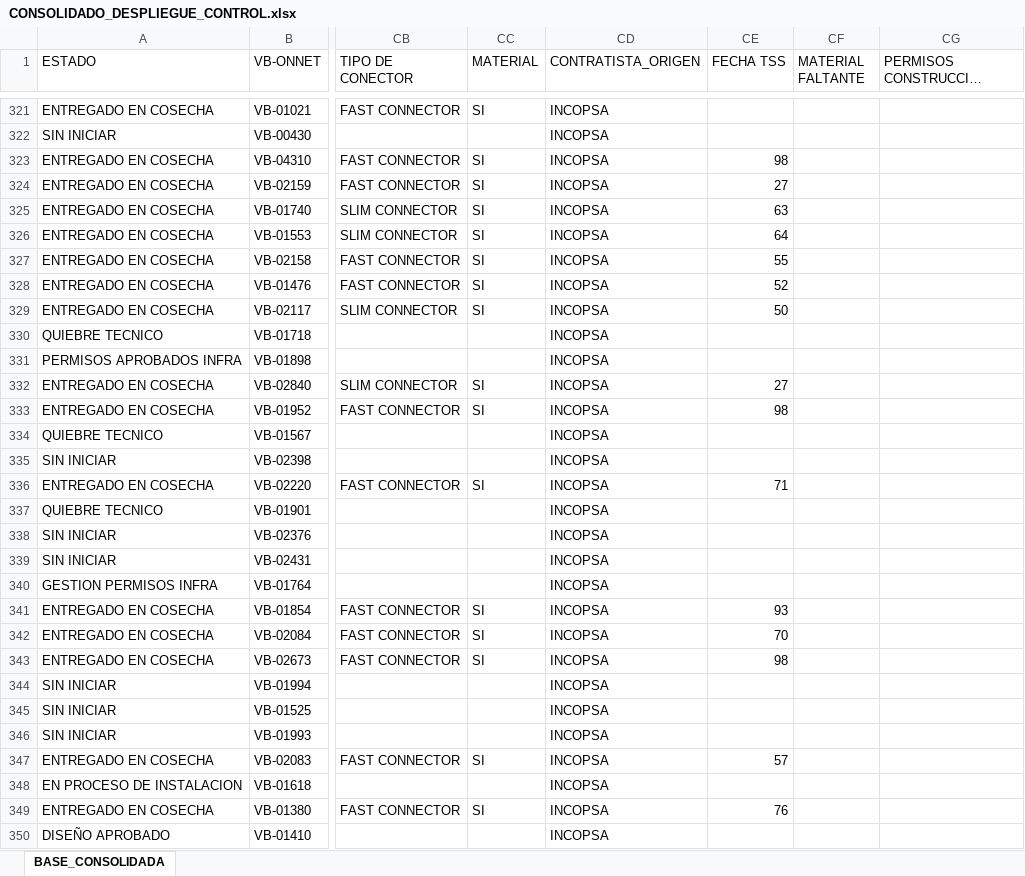
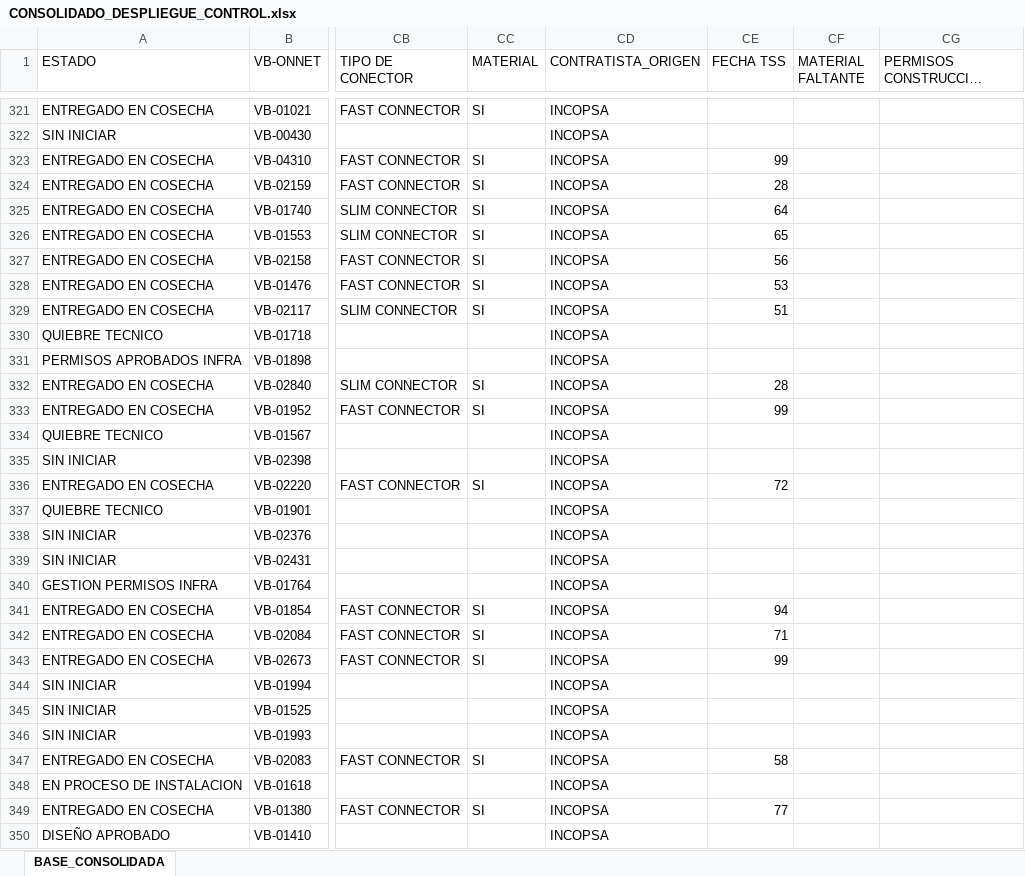
Before and after one commit to luismendoza0523-source/Dashboard-streamlit_app.py, an Excel workbook: CONSOLIDADO_DESPLIEGUE_CONTROL.xlsx, sheet BASE_CONSOLIDADA, drawn as a sheet; only a part is shown, gaps mark what is left out; long unchanged cells end in …; values as stored, in another font and other column widths than the file's, no borders; the diff covers the shown part only; the diff names each change by its address in the sheet, - before the commit and + after, or states it on an @@ line.

```diff
--- a/CONSOLIDADO_DESPLIEGUE_CONTROL.xlsx (sheet BASE_CONSOLIDADA)
+++ b/CONSOLIDADO_DESPLIEGUE_CONTROL.xlsx (sheet BASE_CONSOLIDADA)
-CE323 (FECHA TSS): 98
+CE323 (FECHA TSS): 99
-CE324 (FECHA TSS): 27
+CE324 (FECHA TSS): 28
-CE325 (FECHA TSS): 63
+CE325 (FECHA TSS): 64
-CE326 (FECHA TSS): 64
+CE326 (FECHA TSS): 65
-CE327 (FECHA TSS): 55
+CE327 (FECHA TSS): 56
-CE328 (FECHA TSS): 52
+CE328 (FECHA TSS): 53
-CE329 (FECHA TSS): 50
+CE329 (FECHA TSS): 51
-CE332 (FECHA TSS): 27
+CE332 (FECHA TSS): 28
-CE333 (FECHA TSS): 98
+CE333 (FECHA TSS): 99
-CE336 (FECHA TSS): 71
+CE336 (FECHA TSS): 72
-CE341 (FECHA TSS): 93
+CE341 (FECHA TSS): 94
-CE342 (FECHA TSS): 70
+CE342 (FECHA TSS): 71
-CE343 (FECHA TSS): 98
+CE343 (FECHA TSS): 99
-CE347 (FECHA TSS): 57
+CE347 (FECHA TSS): 58
-CE349 (FECHA TSS): 76
+CE349 (FECHA TSS): 77
```
Also changed, not shown: 279 edited cells elsewhere in this sheet.
